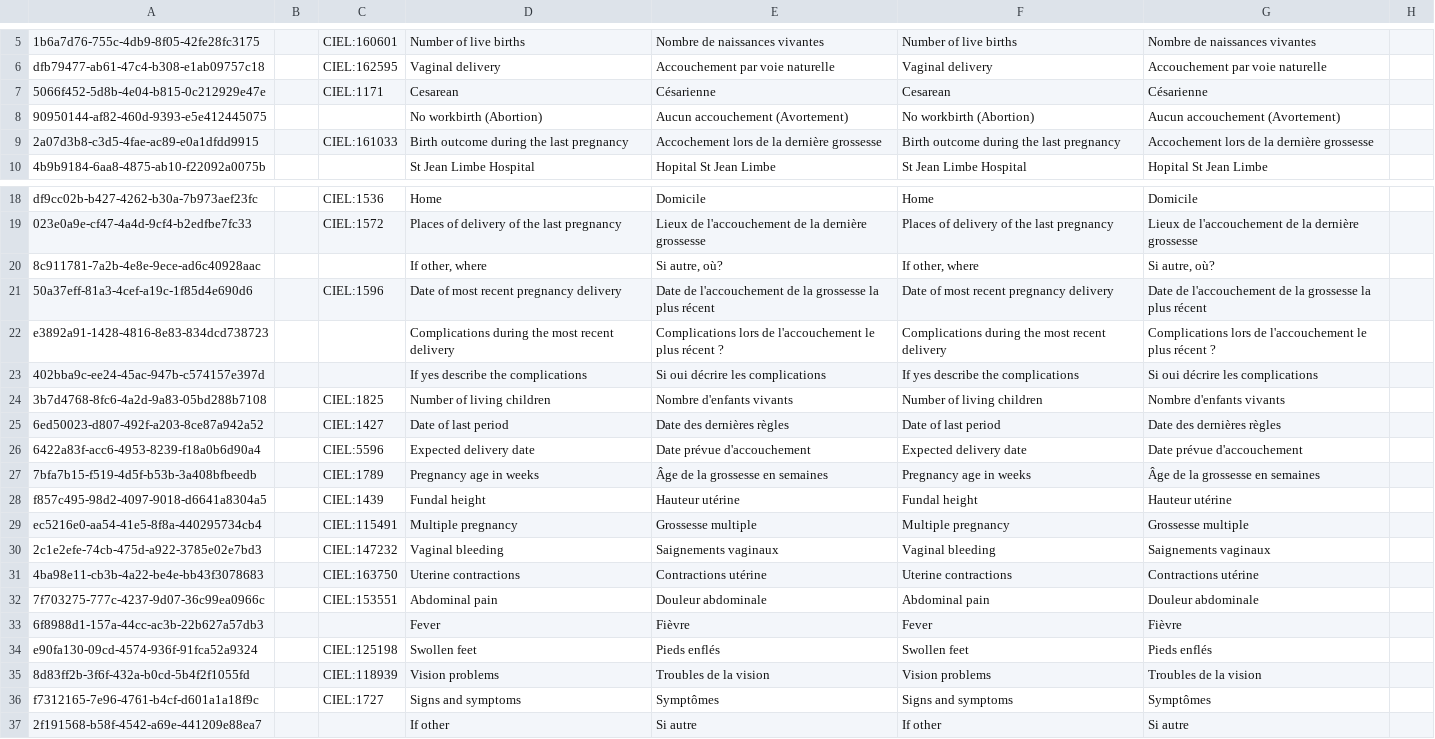
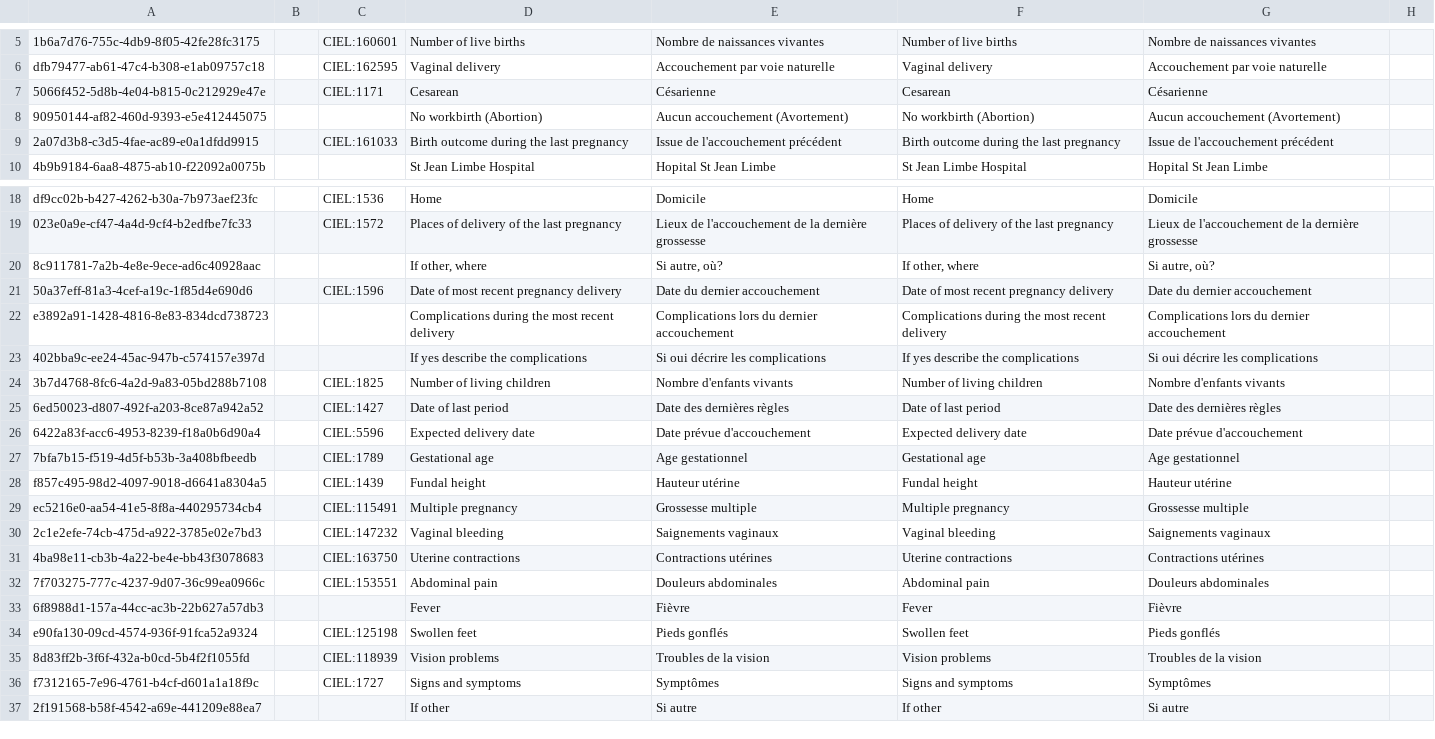
Before and after one commit to reagan-meant/openmrs-config-c2c, a CSV file: configuration/concepts/Consultation_prenatale.csv, drawn as a sheet; only a part is shown, gaps mark what is left out; the diff names each change by its address in the sheet, - before the commit and + after, or states it on an @@ line.

Commit message:
C2C-37: Cleaned up fr locale concepts

```diff
--- a/configuration/concepts/Consultation_prenatale.csv
+++ b/configuration/concepts/Consultation_prenatale.csv
-E9: Accochement lors de la dernière grossesse
+E9: Issue de l'accouchement précédent
-G9: Accochement lors de la dernière grossesse
+G9: Issue de l'accouchement précédent
-E21: Date de l'accouchement de la grossesse la plus récent
+E21: Date du dernier accouchement
-G21: Date de l'accouchement de la grossesse la plus récent
+G21: Date du dernier accouchement
-E22: Complications lors de l'accouchement le plus récent ?
+E22: Complications lors du dernier accouchement
-G22: Complications lors de l'accouchement le plus récent ?
+G22: Complications lors du dernier accouchement
-D27: Pregnancy age in weeks
+D27: Gestational age
-E27: Âge de la grossesse en semaines
+E27: Age gestationnel
-F27: Pregnancy age in weeks
+F27: Gestational age
-G27: Âge de la grossesse en semaines
+G27: Age gestationnel
-E31: Contractions utérine
+E31: Contractions utérines
-G31: Contractions utérine
+G31: Contractions utérines
-E32: Douleur abdominale
+E32: Douleurs abdominales
-G32: Douleur abdominale
+G32: Douleurs abdominales
-E34: Pieds enflés
+E34: Pieds gonflés
-G34: Pieds enflés
+G34: Pieds gonflés
```
